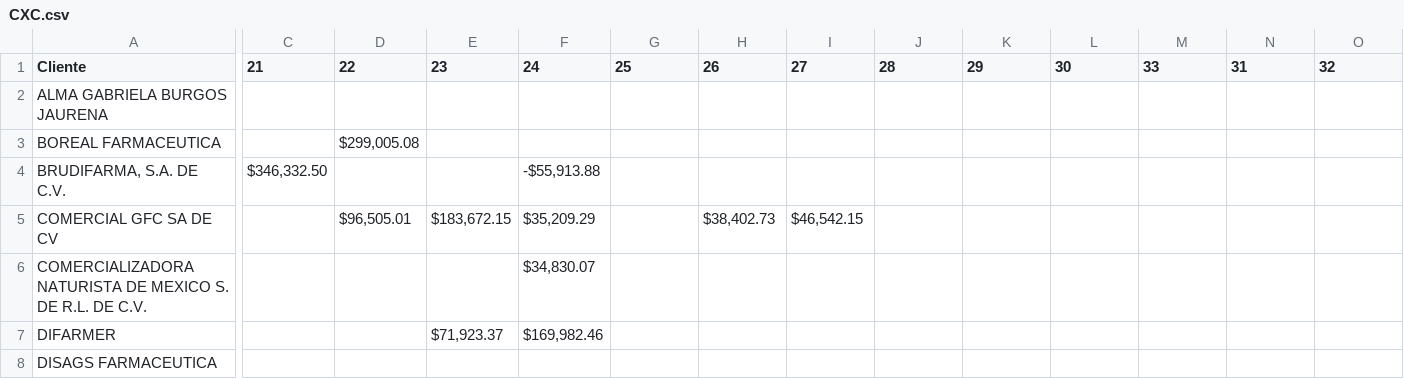
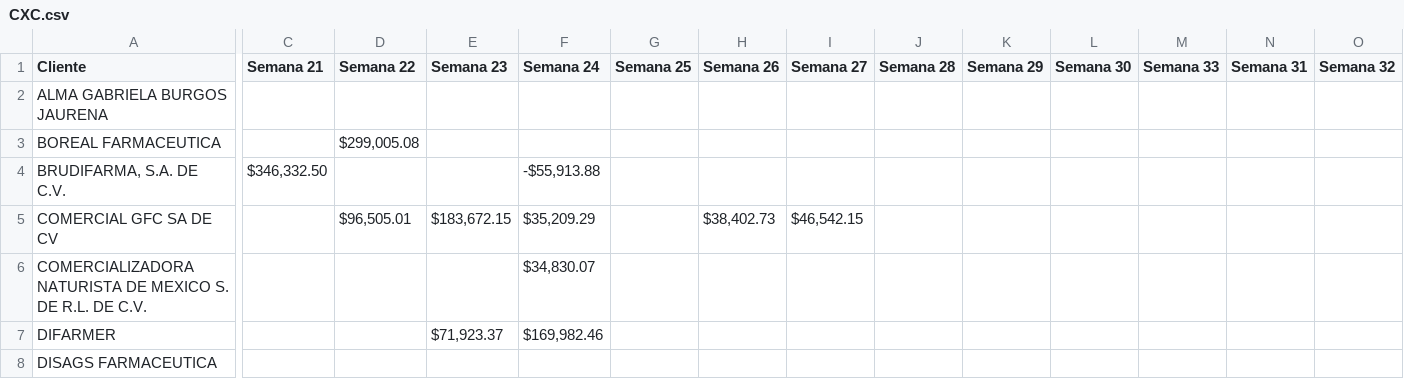
Before and after one commit to Geratano/Farmiral, a CSV file: CXC.csv, drawn as a sheet; only a part is shown, gaps mark what is left out; the diff names each change by its address in the sheet, - before the commit and + after, or states it on an @@ line.

Commit message:
ACtualización general

```diff
--- a/CXC.csv
+++ b/CXC.csv
-C1: 21
+C1: Semana 21
-D1: 22
+D1: Semana 22
-E1: 23
+E1: Semana 23
-F1: 24
+F1: Semana 24
-G1: 25
+G1: Semana 25
-H1: 26
+H1: Semana 26
-I1: 27
+I1: Semana 27
-J1: 28
+J1: Semana 28
-K1: 29
+K1: Semana 29
-L1: 30
+L1: Semana 30
-M1: 33
+M1: Semana 33
-N1: 31
+N1: Semana 31
-O1: 32
+O1: Semana 32
```
Also changed, not shown: Inventarios.csv, 1 other file.
